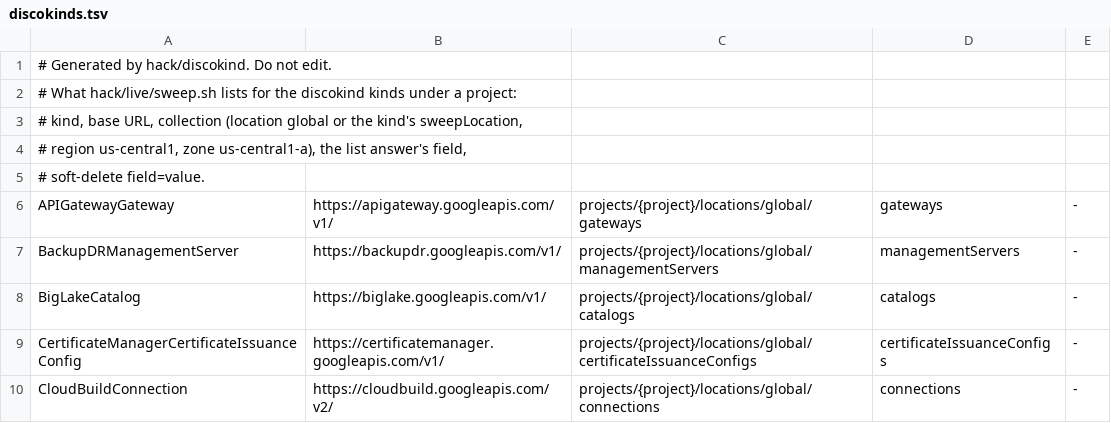
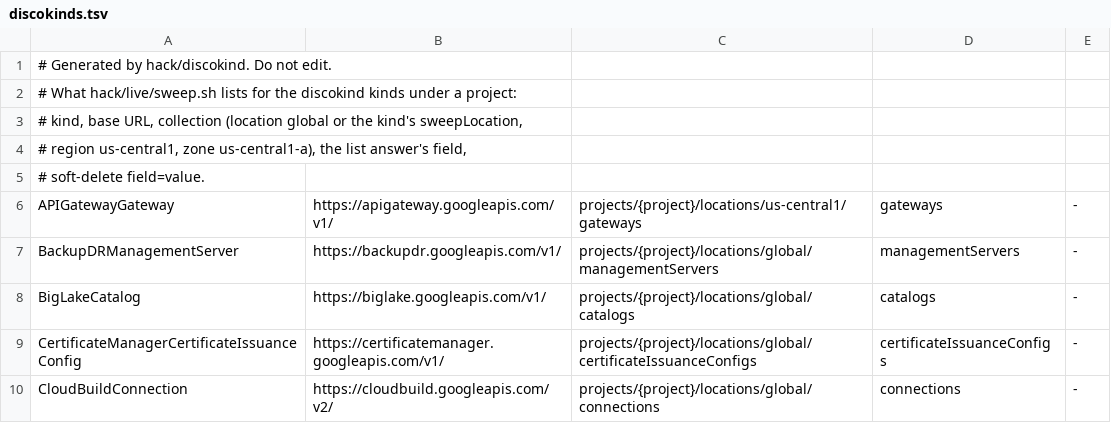
Before and after one commit to highfivelabs/config-connector-extensions, a TSV file: hack/live/discokinds.tsv, drawn as a sheet; only a part is shown.

```diff
--- a/hack/live/discokinds.tsv
+++ b/hack/live/discokinds.tsv
@@ -5,3 +5,3 @@
 # soft-delete field=value.
-APIGatewayGateway	https://apigateway.googleapis.com/v1/	projects/{project}/locations/global/gateways	gateways	-
+APIGatewayGateway	https://apigateway.googleapis.com/v1/	projects/{project}/locations/us-central1/gateways	gateways	-
 BackupDRManagementServer	https://backupdr.googleapis.com/v1/	projects/{project}/locations/global/managementServers	managementServers	-
```
Also changed, not shown: 15 other files.
